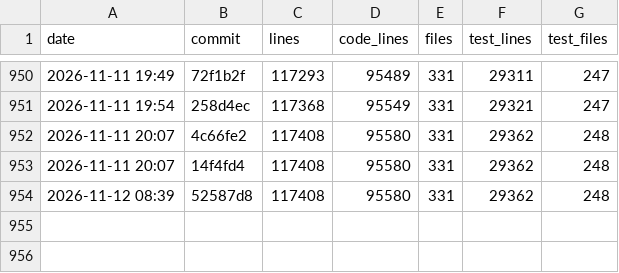
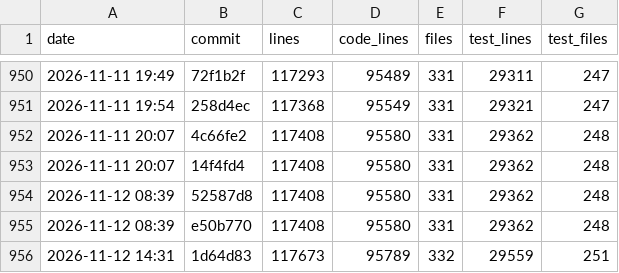
Before and after one commit to ArtafasioPippoz/ChartLibre, a CSV file: dev/appsize.csv, drawn as a sheet; only a part is shown, gaps mark what is left out.

```diff
--- a/dev/appsize.csv
+++ b/dev/appsize.csv
@@ -954 +954,3 @@ date,commit,lines,code_lines,files,test_lines,test_files
 2026-11-12 08:39,52587d8,117408,95580,331,29362,248
+2026-11-12 08:39,e50b770,117408,95580,331,29362,248
+2026-11-12 14:31,1d64d83,117673,95789,332,29559,251
```
Also changed, not shown: 12 other files.
